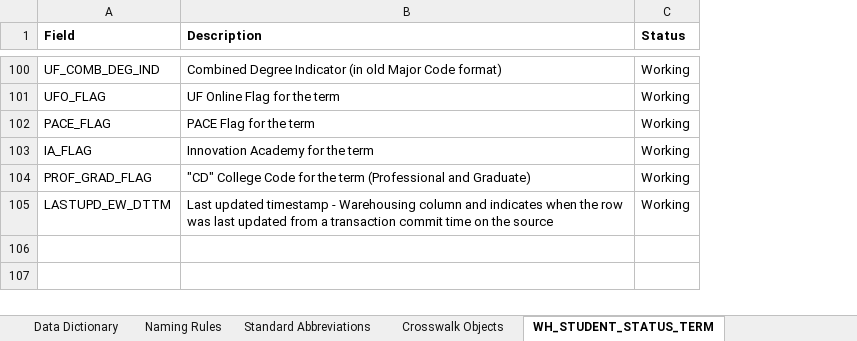
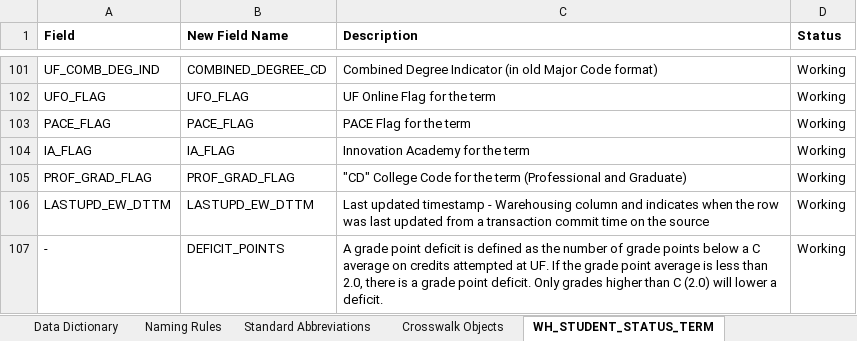
Before and after one commit to UniversityofFlorida/Data-Warehouse, an Excel workbook: Reporting_Student_Data_Model_Dictionary.xlsx, sheet WH_STUDENT_STATUS_TERM, drawn as a sheet; only a part is shown, gaps mark what is left out; values as stored, in another font and other column widths than the file's, no borders; the diff covers the shown part only; the diff names each change by its address in the sheet, - before the commit and + after, or states it on an @@ line.

Commit message:
James Martinez - 8/29 updates: WH_STUDENT_STATUS_TERM columns

```diff
--- a/Reporting_Student_Data_Model_Dictionary.xlsx (sheet WH_STUDENT_STATUS_TERM)
+++ b/Reporting_Student_Data_Model_Dictionary.xlsx (sheet WH_STUDENT_STATUS_TERM)
+column B (New Field Name), rows 101-106: COMBINED_DEGREE_CD | UFO_FLAG | PACE_FLAG | IA_FLAG | PROF_GRAD_FLAG | LASTUPD_EW_DTTM
+row 107: - | DEFICIT_POINTS | A grade point deficit is defined as the number of grade points below a C average on credits attempted at UF. If the grade point average is less than 2.0, there is a grade point deficit. Only grades higher than C (2.0) will lower a deficit. | Working
```
Also changed, not shown: 1 added row and 8 edited cells elsewhere in this sheet.
